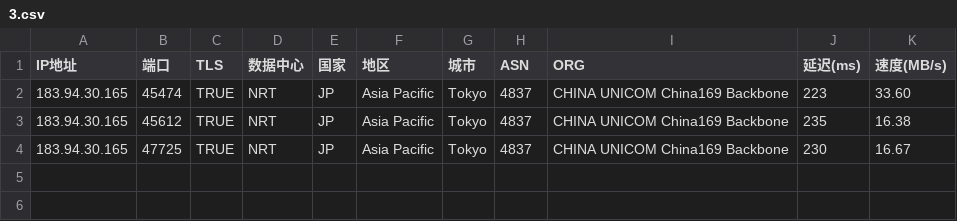
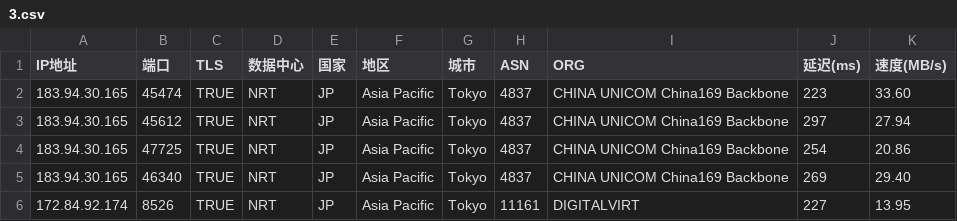
Before and after one commit to mmmOvO/m, a CSV file: 3.csv, drawn as a sheet.

```diff
--- a/3.csv
+++ b/3.csv
@@ -2,3 +2,5 @@
 183.94.30.165,45474,TRUE,NRT,JP,Asia Pacific,Tokyo,4837,CHINA UNICOM China169 Backbone,223,33.60
-183.94.30.165,45612,TRUE,NRT,JP,Asia Pacific,Tokyo,4837,CHINA UNICOM China169 Backbone,235,16.38
-183.94.30.165,47725,TRUE,NRT,JP,Asia Pacific,Tokyo,4837,CHINA UNICOM China169 Backbone,230,16.67
+183.94.30.165,45612,TRUE,NRT,JP,Asia Pacific,Tokyo,4837,CHINA UNICOM China169 Backbone,297,27.94
+183.94.30.165,47725,TRUE,NRT,JP,Asia Pacific,Tokyo,4837,CHINA UNICOM China169 Backbone,254,20.86
+183.94.30.165,46340,TRUE,NRT,JP,Asia Pacific,Tokyo,4837,CHINA UNICOM China169 Backbone,269,29.40
+172.84.92.174,8526,TRUE,NRT,JP,Asia Pacific,Tokyo,11161,DIGITALVIRT,227,13.95
```
Also changed, not shown: 1.csv, 1 other file.
